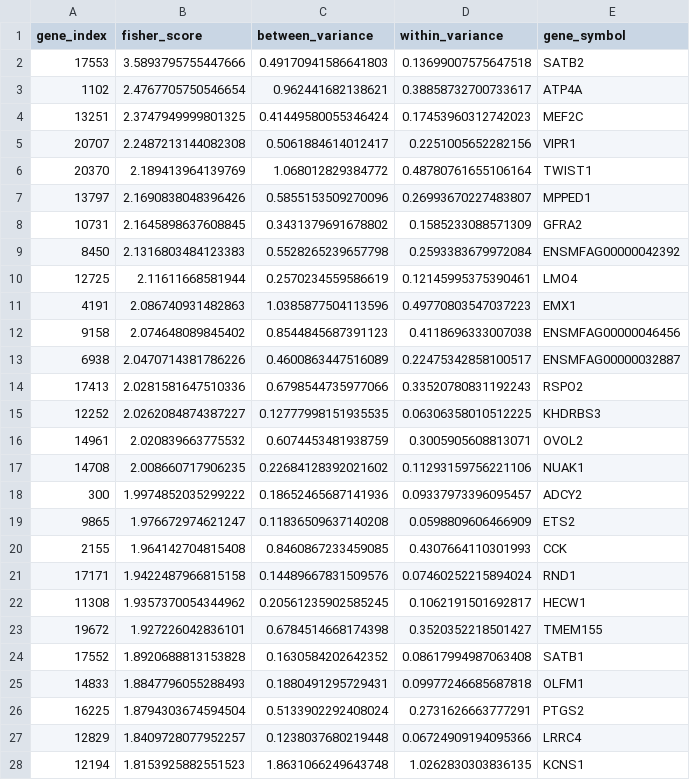
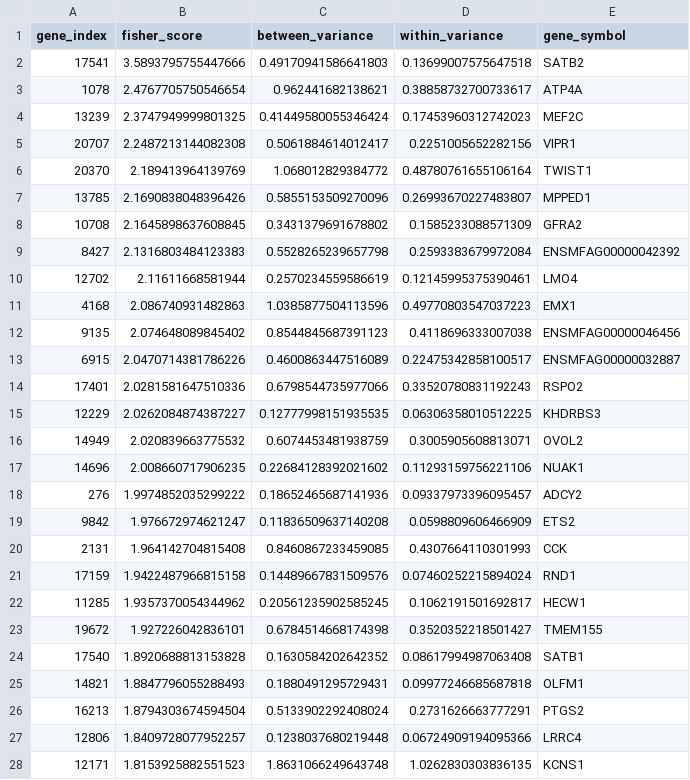
Before and after one commit to wz7717/cfrna-brain-tracing, a CSV file: data/models/bo2023_saleem_network_top200_model_genes.csv, drawn as a sheet; only a part is shown; the diff covers the shown part only.

```diff
--- a/data/models/bo2023_saleem_network_top200_model_genes.csv
+++ b/data/models/bo2023_saleem_network_top200_model_genes.csv
@@ -1,28 +1,28 @@
 gene_index,fisher_score,between_variance,within_variance,gene_symbol
-17553,3.5893795755447666,0.49170941586641803,0.13699007575647518,SATB2
-1102,2.4767705750546654,0.962441682138621,0.38858732700733617,ATP4A
-13251,2.3747949999801325,0.41449580055346424,0.17453960312742023,MEF2C
+17541,3.5893795755447666,0.49170941586641803,0.13699007575647518,SATB2
+1078,2.4767705750546654,0.962441682138621,0.38858732700733617,ATP4A
+13239,2.3747949999801325,0.41449580055346424,0.17453960312742023,MEF2C
 20707,2.2487213144082308,0.5061884614012417,0.2251005652282156,VIPR1
 20370,2.189413964139769,1.068012829384772,0.48780761655106164,TWIST1
-13797,2.1690838048396426,0.5855153509270096,0.26993670227483807,MPPED1
-10731,2.1645898637608845,0.3431379691678802,0.1585233088571309,GFRA2
-8450,2.1316803484123383,0.5528265239657798,0.2593383679972084,ENSMFAG00000042392
-12725,2.11611668581944,0.2570234559586619,0.12145995375390461,LMO4
-4191,2.086740931482863,1.0385877504113596,0.49770803547037223,EMX1
-9158,2.074648089845402,0.8544845687391123,0.4118696333007038,ENSMFAG00000046456
-6938,2.0470714381786226,0.4600863447516089,0.22475342858100517,ENSMFAG00000032887
-17413,2.0281581647510336,0.6798544735977066,0.33520780831192243,RSPO2
-12252,2.0262084874387227,0.12777998151935535,0.06306358010512225,KHDRBS3
-14961,2.020839663775532,0.6074453481938759,0.3005905608813071,OVOL2
-14708,2.008660717906235,0.22684128392021602,0.11293159756221106,NUAK1
-300,1.9974852035299222,0.18652465687141936,0.09337973396095457,ADCY2
-9865,1.976672974621247,0.11836509637140208,0.0598809606466909,ETS2
-2155,1.964142704815408,0.8460867233459085,0.4307664110301993,CCK
-17171,1.9422487966815158,0.14489667831509576,0.07460252215894024,RND1
-11308,1.9357370054344962,0.20561235902585245,0.1062191501692817,HECW1
+13785,2.1690838048396426,0.5855153509270096,0.26993670227483807,MPPED1
+10708,2.1645898637608845,0.3431379691678802,0.1585233088571309,GFRA2
+8427,2.1316803484123383,0.5528265239657798,0.2593383679972084,ENSMFAG00000042392
+12702,2.11611668581944,0.2570234559586619,0.12145995375390461,LMO4
+4168,2.086740931482863,1.0385877504113596,0.49770803547037223,EMX1
+9135,2.074648089845402,0.8544845687391123,0.4118696333007038,ENSMFAG00000046456
+6915,2.0470714381786226,0.4600863447516089,0.22475342858100517,ENSMFAG00000032887
+17401,2.0281581647510336,0.6798544735977066,0.33520780831192243,RSPO2
+12229,2.0262084874387227,0.12777998151935535,0.06306358010512225,KHDRBS3
+14949,2.020839663775532,0.6074453481938759,0.3005905608813071,OVOL2
+14696,2.008660717906235,0.22684128392021602,0.11293159756221106,NUAK1
+276,1.9974852035299222,0.18652465687141936,0.09337973396095457,ADCY2
+9842,1.976672974621247,0.11836509637140208,0.0598809606466909,ETS2
+2131,1.964142704815408,0.8460867233459085,0.4307664110301993,CCK
+17159,1.9422487966815158,0.14489667831509576,0.07460252215894024,RND1
+11285,1.9357370054344962,0.20561235902585245,0.1062191501692817,HECW1
 19672,1.927226042836101,0.6784514668174398,0.3520352218501427,TMEM155
-17552,1.8920688813153828,0.1630584202642352,0.08617994987063408,SATB1
-14833,1.8847796055288493,0.1880491295729431,0.09977246685687818,OLFM1
-16225,1.8794303674594504,0.5133902292408024,0.2731626663777291,PTGS2
-12829,1.8409728077952257,0.1238037680219448,0.06724909194095366,LRRC4
-12194,1.8153925882551523,1.8631066249643748,1.0262830303836135,KCNS1
+17540,1.8920688813153828,0.1630584202642352,0.08617994987063408,SATB1
+14821,1.8847796055288493,0.1880491295729431,0.09977246685687818,OLFM1
+16213,1.8794303674594504,0.5133902292408024,0.2731626663777291,PTGS2
+12806,1.8409728077952257,0.1238037680219448,0.06724909194095366,LRRC4
+12171,1.8153925882551523,1.8631066249643748,1.0262830303836135,KCNS1
```
Also changed, not shown: 144 edited cells elsewhere in this file, 34 other files.
